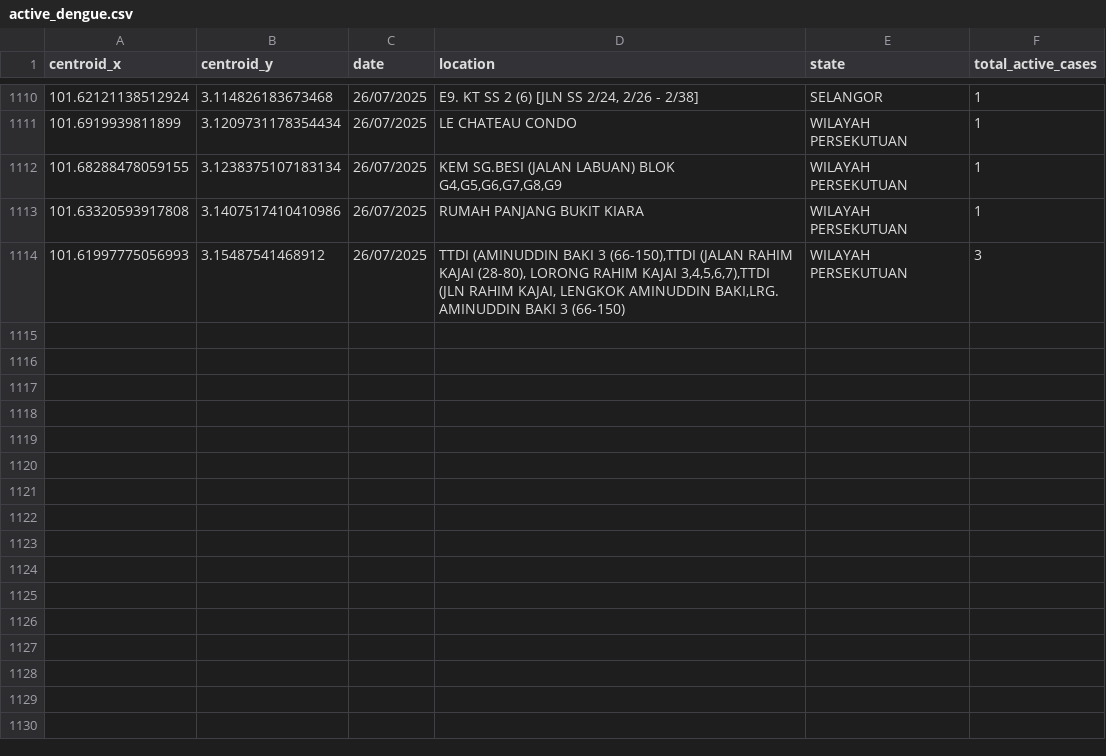
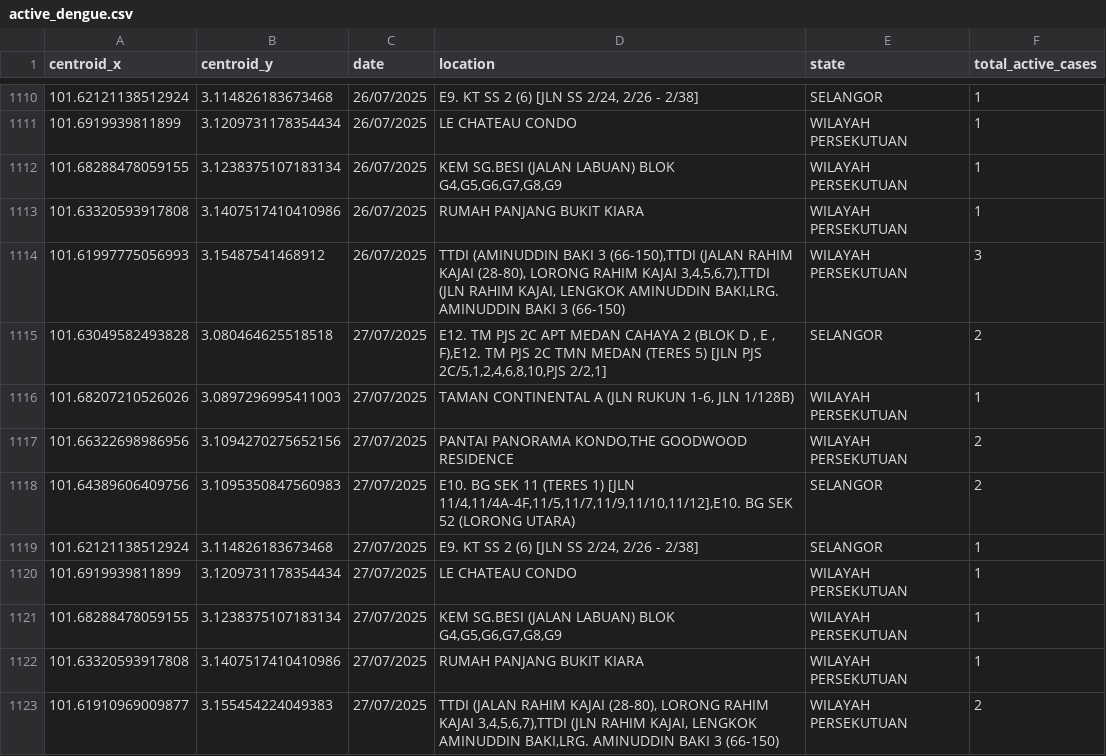
Before and after one commit to adamarbain/DailyScrapDengueData, a CSV file: active_dengue.csv, drawn as a sheet; only a part is shown, gaps mark what is left out.

```diff
--- a/active_dengue.csv
+++ b/active_dengue.csv
@@ -1114 +1114,10 @@ centroid_x,centroid_y,date,location,state,total_active_cases
 101.61997775056993,3.15487541468912,26/07/2025,"TTDI (AMINUDDIN BAKI 3 (66-150),TTDI (JALAN RAHIM KAJAI (28-80), LORONG RAHIM KAJAI 3,4,5,6,7),TTDI (JLN RAHIM KAJAI, LENGKOK AMINUDDIN BAKI,LRG. AMINUDDIN BAKI 3 (66-150)",WILAYAH PERSEKUTUAN,3
+101.63049582493828,3.080464625518518,27/07/2025,"E12. TM PJS 2C APT MEDAN CAHAYA 2 (BLOK D , E , F),E12. TM PJS 2C TMN MEDAN (TERES 5) [JLN PJS 2C/5,1,2,4,6,8,10,PJS 2/2,1]",SELANGOR,2
+101.68207210526026,3.0897296995411003,27/07/2025,"TAMAN CONTINENTAL A (JLN RUKUN 1-6, JLN 1/128B)",WILAYAH PERSEKUTUAN,1
+101.66322698986956,3.1094270275652156,27/07/2025,"PANTAI PANORAMA KONDO,THE GOODWOOD RESIDENCE",WILAYAH PERSEKUTUAN,2
+101.64389606409756,3.1095350847560983,27/07/2025,"E10. BG SEK 11 (TERES 1) [JLN 11/4,11/4A-4F,11/5,11/7,11/9,11/10,11/12],E10. BG SEK 52 (LORONG UTARA)",SELANGOR,2
+101.62121138512924,3.114826183673468,27/07/2025,"E9. KT SS 2 (6) [JLN SS 2/24, 2/26 - 2/38]",SELANGOR,1
+101.6919939811899,3.1209731178354434,27/07/2025,LE CHATEAU CONDO,WILAYAH PERSEKUTUAN,1
+101.68288478059155,3.1238375107183134,27/07/2025,"KEM SG.BESI (JALAN LABUAN) BLOK G4,G5,G6,G7,G8,G9",WILAYAH PERSEKUTUAN,1
+101.63320593917808,3.1407517410410986,27/07/2025,RUMAH PANJANG BUKIT KIARA,WILAYAH PERSEKUTUAN,1
+101.61910969009877,3.155454224049383,27/07/2025,"TTDI (JALAN RAHIM KAJAI (28-80), LORONG RAHIM KAJAI 3,4,5,6,7),TTDI (JLN RAHIM KAJAI, LENGKOK AMINUDDIN BAKI,LRG. AMINUDDIN BAKI 3 (66-150)",WILAYAH PERSEKUTUAN,2
```
Also changed, not shown: dengue_hotspot.csv.
